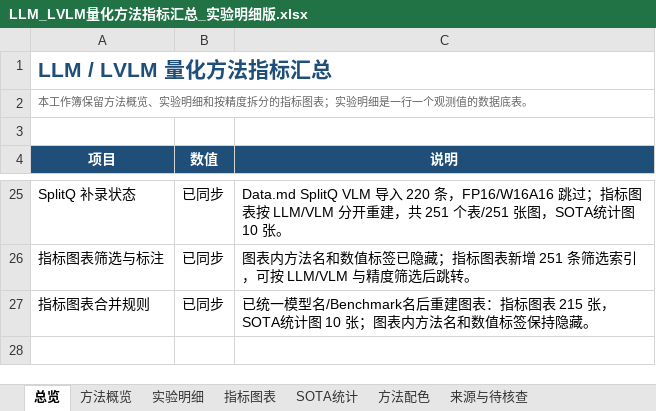
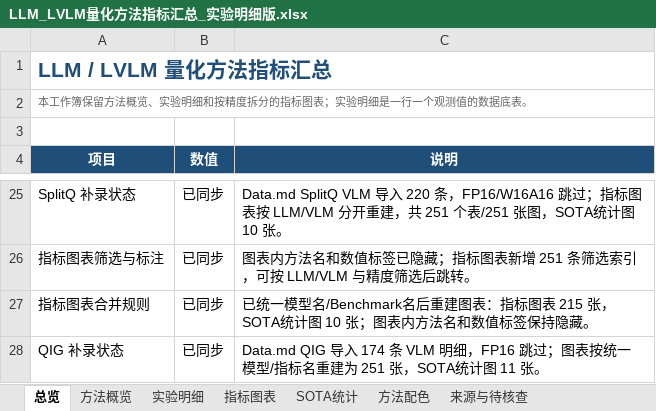
Before and after one commit to July-h5kf3/LLMQuant-Learning, an Excel workbook: paper/outputs/019e5a36-cf97-7b00-ad08-17879c2f5efb/LLM_LVLM量化方法指标汇总_实验明细版.xlsx, sheet 总览, drawn as a sheet; only a part is shown, gaps mark what is left out; values as stored, in another font and other column widths than the file's, no borders; table styles not drawn; the diff names each change by its address in the sheet, - before the commit and + after, or states it on an @@ line.

```diff
--- a/paper/outputs/019e5a36-cf97-7b00-ad08-17879c2f5efb/LLM_LVLM量化方法指标汇总_实验明细版.xlsx (sheet 总览)
+++ b/paper/outputs/019e5a36-cf97-7b00-ad08-17879c2f5efb/LLM_LVLM量化方法指标汇总_实验明细版.xlsx (sheet 总览)
+row 28: QIG 补录状态 | 已同步 | Data.md QIG 导入 174 条 VLM 明细，FP16 跳过；图表按统一模型/指标名重建为 251 张，SOTA统计图 11 张。
```
Also changed, not shown: sheet 实验明细, sheet 指标图表, sheet SOTA统计, sheet 方法概览, sheet 来源与待核查, sheet 方法配色, charts or pictures, 10 other files.
